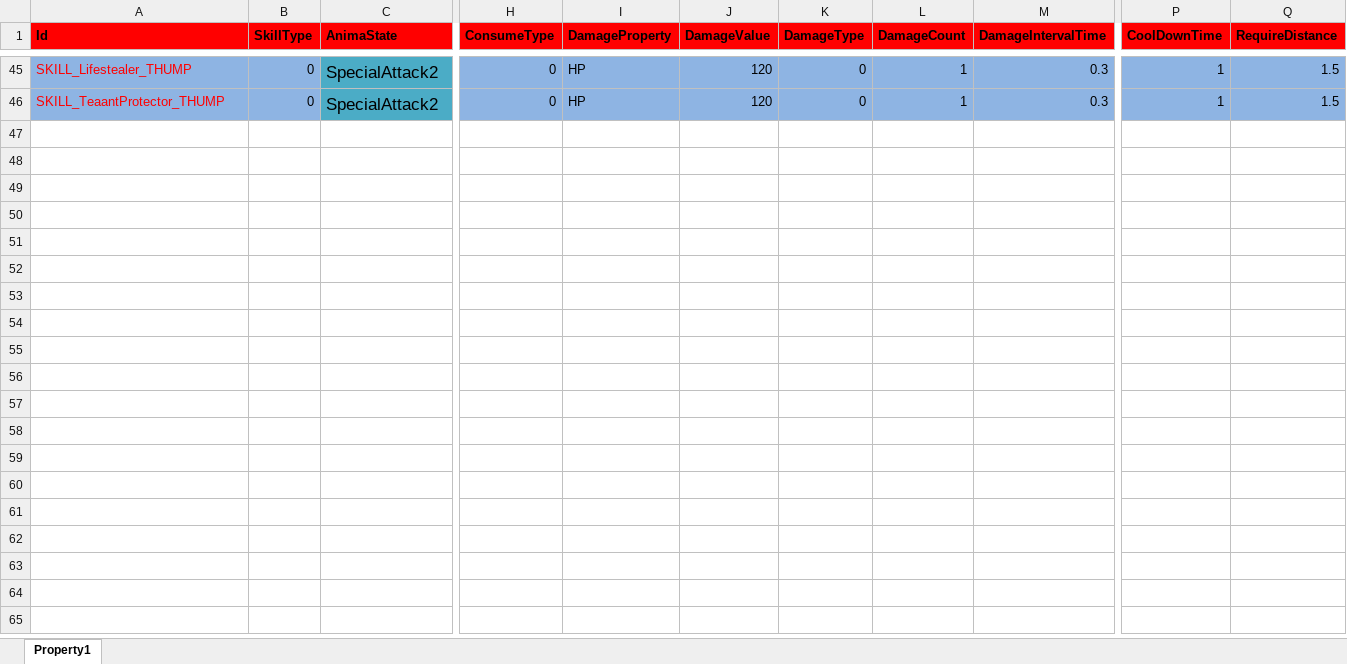
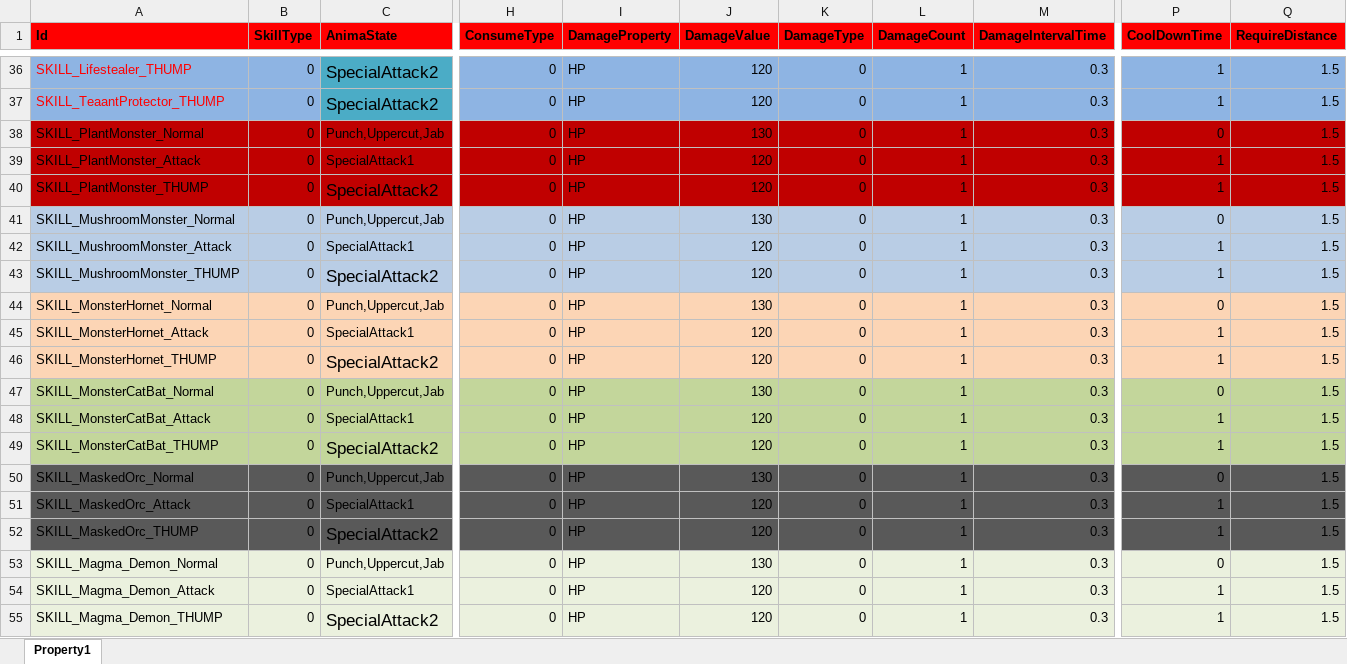
Before and after one commit to hu-81/NoahGameFramee, an Excel workbook: _Out/NFDataCfg/Excel/Skill.xlsx, sheet Property1, drawn as a sheet; only a part is shown, gaps mark what is left out; values as stored, in another font and other column widths than the file's, no borders; rows hold the shown columns only; the diff covers the shown part only; the diff names each change by its address in the sheet, - before the commit and + after, or states it on an @@ line.

Commit message:
new skill for npc

```diff
--- a/_Out/NFDataCfg/Excel/Skill.xlsx (sheet Property1)
+++ b/_Out/NFDataCfg/Excel/Skill.xlsx (sheet Property1)
+row 38: SKILL_PlantMonster_Normal | 0 | Punch,Uppercut,Jab | 0 | HP | 130 | 0 | 1 | 0.3 | 0 | 1.5
+row 39: SKILL_PlantMonster_Attack | 0 | SpecialAttack1 | 0 | HP | 120 | 0 | 1 | 0.3 | 1 | 1.5
+row 40: SKILL_PlantMonster_THUMP | 0 | SpecialAttack2 | 0 | HP | 120 | 0 | 1 | 0.3 | 1 | 1.5
+row 41: SKILL_MushroomMonster_Normal | 0 | Punch,Uppercut,Jab | 0 | HP | 130 | 0 | 1 | 0.3 | 0 | 1.5
+row 42: SKILL_MushroomMonster_Attack | 0 | SpecialAttack1 | 0 | HP | 120 | 0 | 1 | 0.3 | 1 | 1.5
+row 43: SKILL_MushroomMonster_THUMP | 0 | SpecialAttack2 | 0 | HP | 120 | 0 | 1 | 0.3 | 1 | 1.5
+row 44: SKILL_MonsterHornet_Normal | 0 | Punch,Uppercut,Jab | 0 | HP | 130 | 0 | 1 | 0.3 | 0 | 1.5
+row 45: SKILL_MonsterHornet_Attack | 0 | SpecialAttack1 | 0 | HP | 120 | 0 | 1 | 0.3 | 1 | 1.5
+row 46: SKILL_MonsterHornet_THUMP | 0 | SpecialAttack2 | 0 | HP | 120 | 0 | 1 | 0.3 | 1 | 1.5
+row 47: SKILL_MonsterCatBat_Normal | 0 | Punch,Uppercut,Jab | 0 | HP | 130 | 0 | 1 | 0.3 | 0 | 1.5
+row 48: SKILL_MonsterCatBat_Attack | 0 | SpecialAttack1 | 0 | HP | 120 | 0 | 1 | 0.3 | 1 | 1.5
+row 49: SKILL_MonsterCatBat_THUMP | 0 | SpecialAttack2 | 0 | HP | 120 | 0 | 1 | 0.3 | 1 | 1.5
+row 50: SKILL_MaskedOrc_Normal | 0 | Punch,Uppercut,Jab | 0 | HP | 130 | 0 | 1 | 0.3 | 0 | 1.5
+row 51: SKILL_MaskedOrc_Attack | 0 | SpecialAttack1 | 0 | HP | 120 | 0 | 1 | 0.3 | 1 | 1.5
+row 52: SKILL_MaskedOrc_THUMP | 0 | SpecialAttack2 | 0 | HP | 120 | 0 | 1 | 0.3 | 1 | 1.5
+row 53: SKILL_Magma_Demon_Normal | 0 | Punch,Uppercut,Jab | 0 | HP | 130 | 0 | 1 | 0.3 | 0 | 1.5
+row 54: SKILL_Magma_Demon_Attack | 0 | SpecialAttack1 | 0 | HP | 120 | 0 | 1 | 0.3 | 1 | 1.5
+row 55: SKILL_Magma_Demon_THUMP | 0 | SpecialAttack2 | 0 | HP | 120 | 0 | 1 | 0.3 | 1 | 1.5
```
Also changed, not shown: 6 added rows and 9 removed rows elsewhere in this sheet, _Out/NFDataCfg/Excel/NPC.xlsx, 10 other files.
